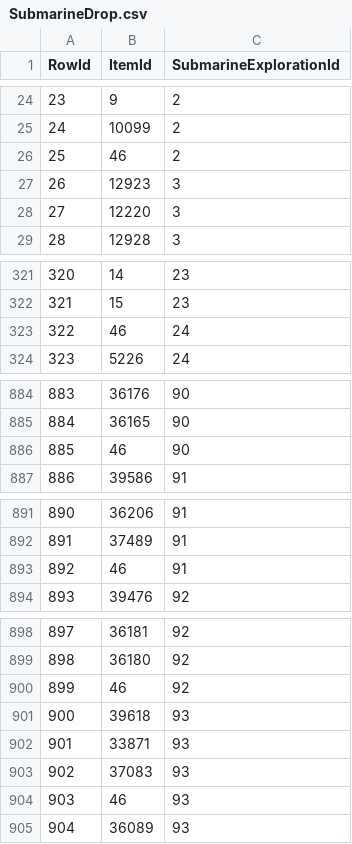
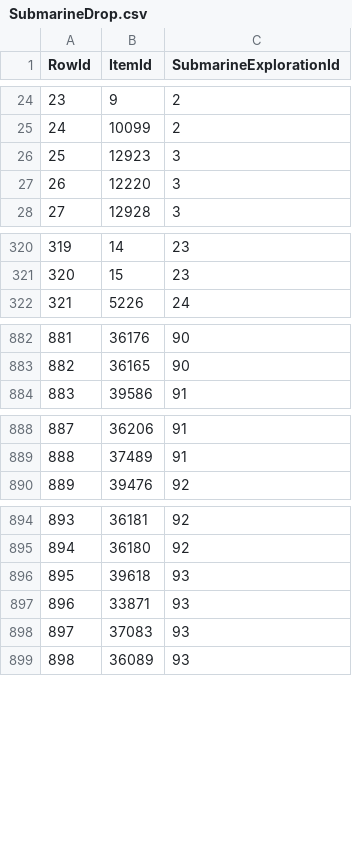
Before and after one commit to Critical-Impact/LuminaSupplemental, a CSV file: src/LuminaSupplemental.Excel/Generated/SubmarineDrop.csv, drawn as a sheet; only a part is shown, gaps mark what is left out; removed rows and columns are numbered as before the commit, all else as after; the diff names each change by its address in the sheet, - before the commit and + after, or states it on an @@ line.

```diff
--- a/src/LuminaSupplemental.Excel/Generated/SubmarineDrop.csv
+++ b/src/LuminaSupplemental.Excel/Generated/SubmarineDrop.csv
-row 26: 25 | 46 | 2
@@ column A (RowId) renumbered from row 26 down @@
-row 323: 322 | 46 | 24
-row 886: 885 | 46 | 90
-row 893: 892 | 46 | 91
-row 900: 899 | 46 | 92
-row 904: 903 | 46 | 93
```
Also changed, not shown: src/LuminaSupplemental.Excel/Generated/DungeonBossDrop.csv, src/LuminaSupplemental.Excel/Generated/ItemPatch.csv, 2 other files.
